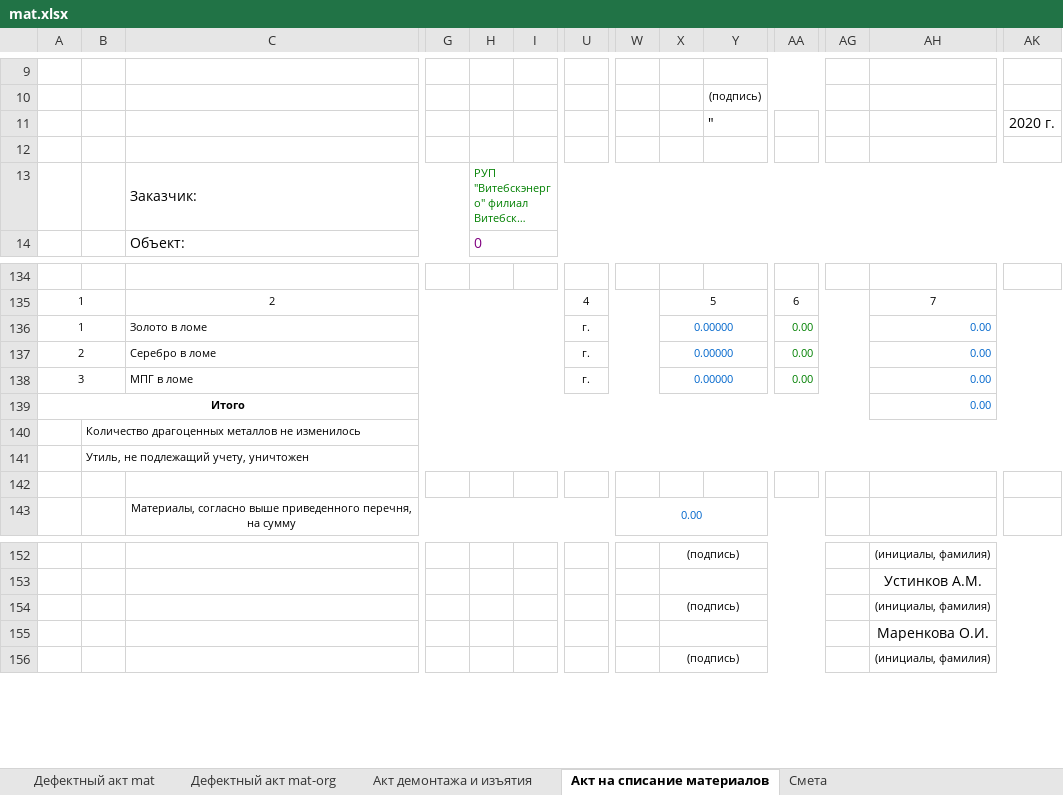
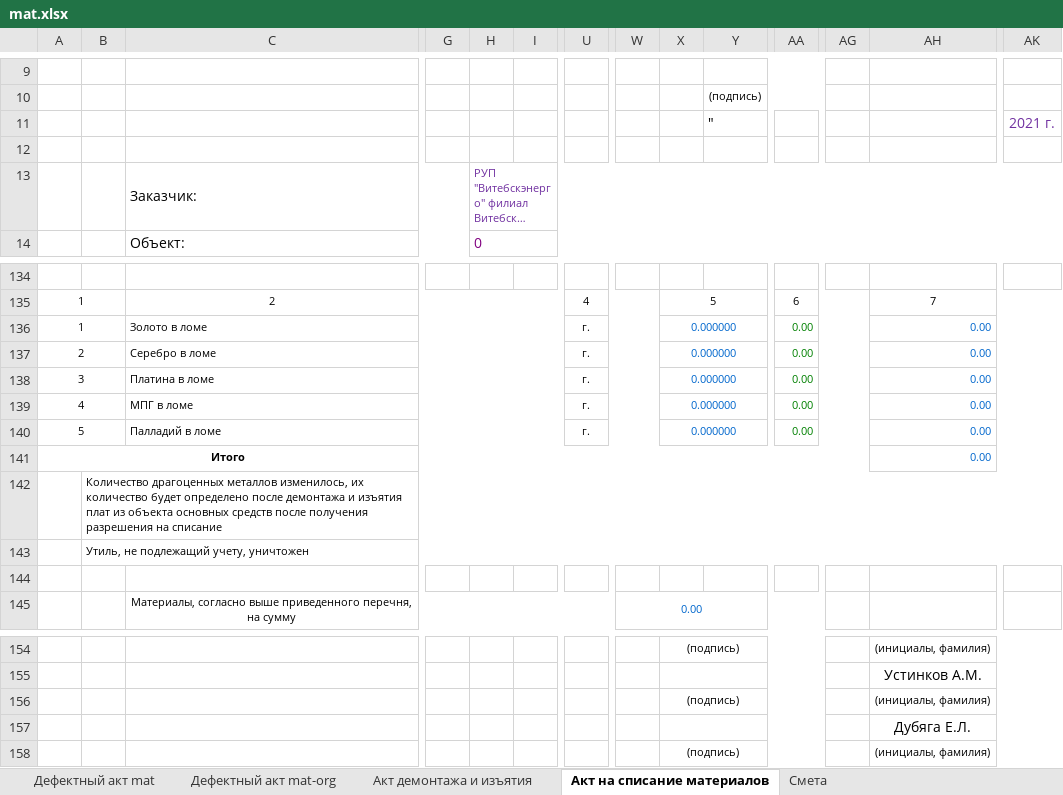
Before and after one commit to VitebskayaTEC/devin, an Excel workbook: Content/templates/mat.xlsx, sheet Акт на списание материалов, drawn as a sheet; only a part is shown, gaps mark what is left out; long unchanged cells end in …; values as stored, in another font and other column widths than the file's, no borders; addresses are those after the commit; rows hold the shown columns only; the diff names each change by its address in the sheet, - before the commit and + after, or states it on an @@ line.

```diff
--- a/Content/templates/mat.xlsx (sheet Акт на списание материалов)
+++ b/Content/templates/mat.xlsx (sheet Акт на списание материалов)
-AK11: 2020 г.
+AK11: 2021 г.
-AK11 text colour: black
+AK11 text colour: #7030A0
-H13 text colour: #008000
+H13 text colour: #7030A0
-X136:X137: 0.00000
+X136:X137: 0.000000
+row 138: 3 |  | Платина в ломе |  |  |  | г. |  | 0.000000 |  | 0.00 |  | 0.00
@@ column A renumbered in row 139 @@
-X139: 0.00000
+X139: 0.000000
+row 140: 5 |  | Палладий в ломе |  |  |  | г. |  | 0.000000 |  | 0.00 |  | 0.00
-B142: …драгоценных металлов не изменилось
+B142: …драгоценных металлов изменилось, их количество будет определено после демонтажа и изъятия плат из объекта основных средств после получения разрешения на списание
-AH157: Маренкова О.И.
+AH157: Дубяга Е.Л.
```
Also changed, not shown: sheet Сводная таблица, sheet Акт комиссионого определения, sheet Акт демонтажа и изъятия, sheet Приходный ордер лома, sheet Дефектный акт mat-org, sheet Смета, 1 more sheet, formulas that keep their value, 1 other file.
